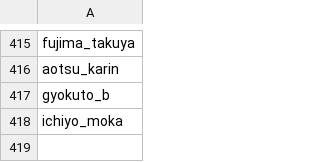
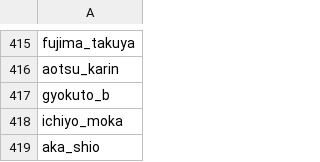
Before and after one commit to Zhirong641/PythonScripts, a CSV file: csv/artist_hitomi.csv, drawn as a sheet; only a part is shown, gaps mark what is left out; the diff names each change by its address in the sheet, - before the commit and + after, or states it on an @@ line.

```diff
--- a/csv/artist_hitomi.csv
+++ b/csv/artist_hitomi.csv
+row 419: aka_shio
```
Also changed, not shown: csv/alias.csv, 3 other files.
